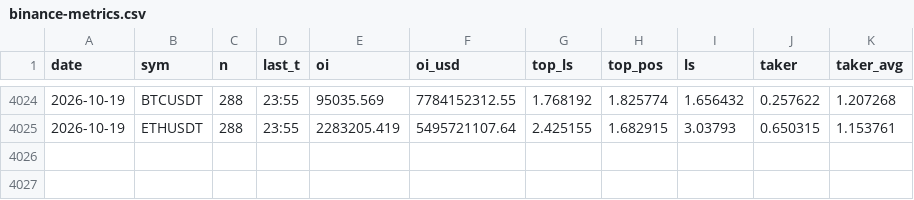
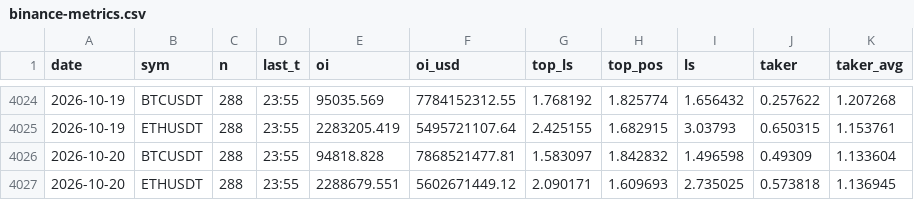
Before and after one commit to capitalflowai-app/capitalflowai-app.github.io, a CSV file: archiwum/binance-metrics.csv, drawn as a sheet; only a part is shown, gaps mark what is left out; the diff names each change by its address in the sheet, - before the commit and + after, or states it on an @@ line.

```diff
--- a/archiwum/binance-metrics.csv
+++ b/archiwum/binance-metrics.csv
+row 4026: 2026-10-20 | BTCUSDT | 288 | 23:55 | 94818.828 | 7868521477.81 | 1.583097 | 1.842832 | 1.496598 | 0.49309 | 1.133604
+row 4027: 2026-10-20 | ETHUSDT | 288 | 23:55 | 2288679.551 | 5602671449.12 | 2.090171 | 1.609693 | 2.735025 | 0.573818 | 1.136945
```
Also changed, not shown: archiwum/krypto-dziennik.csv, archiwum/ng-dziennik.csv, 9 other files.
